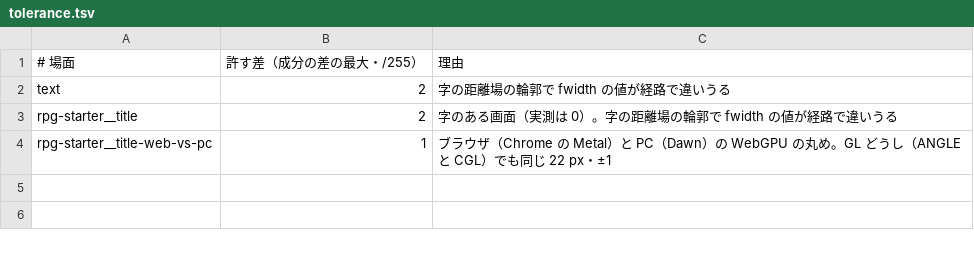
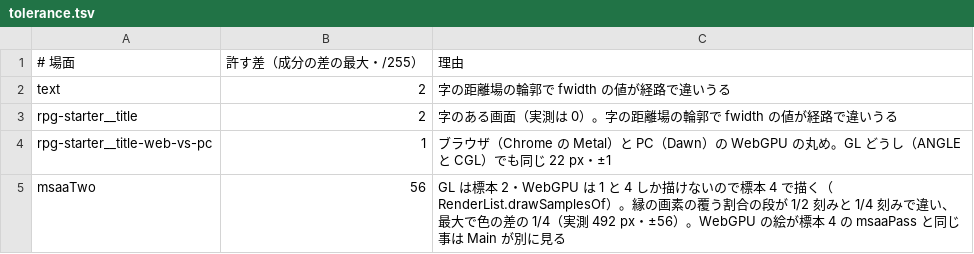
Before and after one commit to ababup1192/flix_game_engine, a TSV file: bench/webgpu_v1/tolerance.tsv, drawn as a sheet.

```diff
--- a/bench/webgpu_v1/tolerance.tsv
+++ b/bench/webgpu_v1/tolerance.tsv
@@ -4 +4,2 @@ rpg-starter__title	2	字のある画面（実測は 0）。字の距離場の輪
 rpg-starter__title-web-vs-pc	1	ブラウザ（Chrome の Metal）と PC（Dawn）の WebGPU の丸め。GL どうし（ANGLE と CGL）でも同じ 22 px・±1
+msaaTwo	56	GL は標本 2・WebGPU は 1 と 4 しか描けないので標本 4 で描く（RenderList.drawSamplesOf）。縁の画素の覆う割合の段が 1/2 刻みと 1/4 刻みで違い、最大で色の差の 1/4（実測 492 px・±56）。WebGPU の絵が標本 4 の msaaPass と同じ事は Main が別に見る
```
Also changed, not shown: 11 other files.
